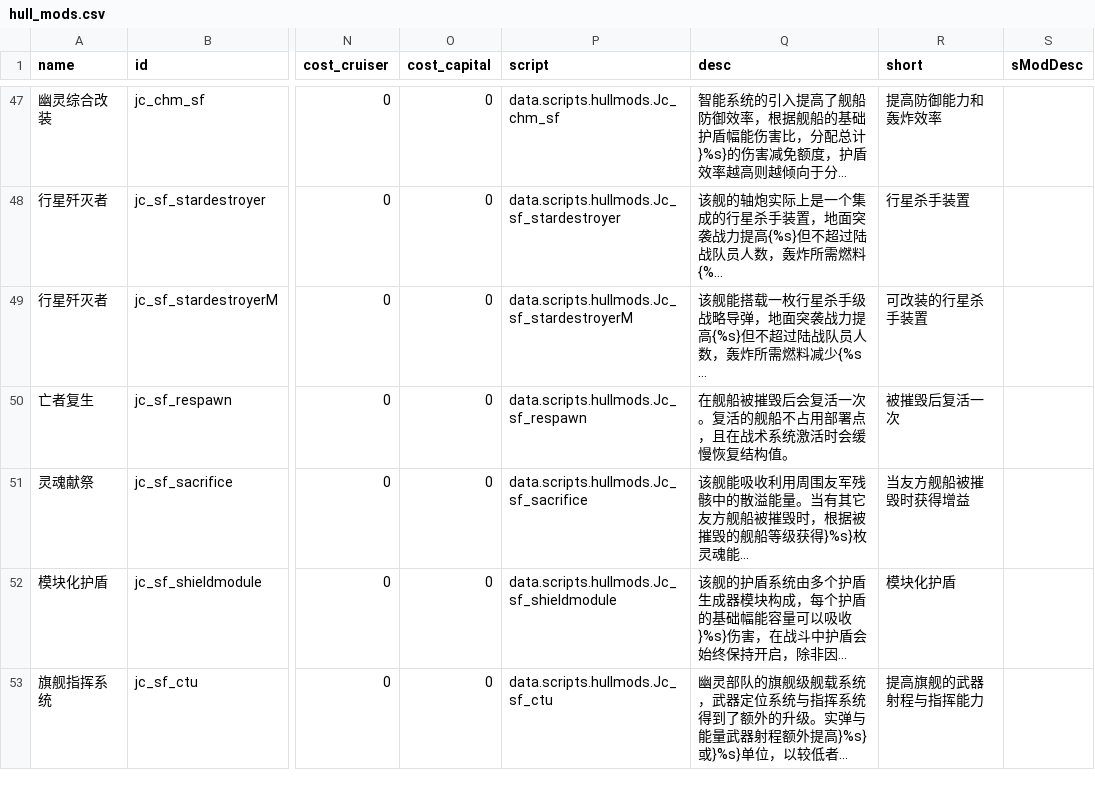
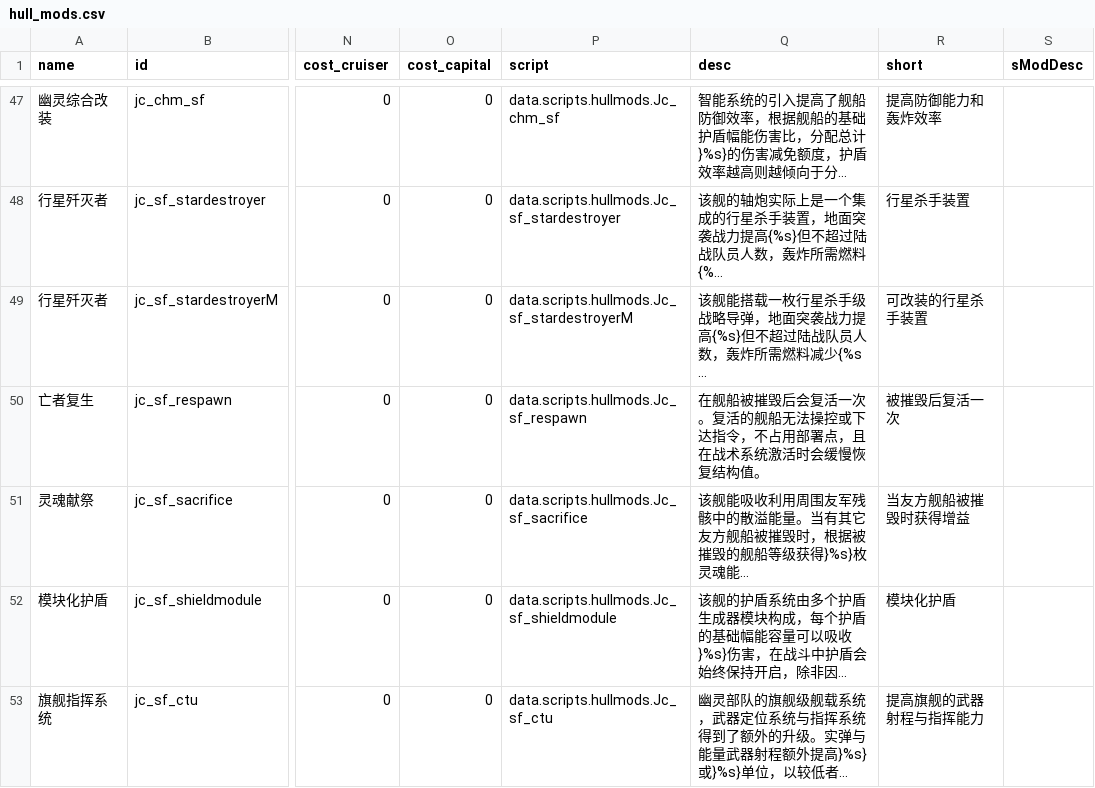
Before and after one commit to JCan2233/SF, a CSV file: data/hullmods/hull_mods.csv, drawn as a sheet; only a part is shown, gaps mark what is left out; long unchanged cells end in …; the diff names each change by its address in the sheet, - before the commit and + after, or states it on an @@ line.

```diff
--- a/data/hullmods/hull_mods.csv
+++ b/data/hullmods/hull_mods.csv
-Q50 (desc): …活的舰船不占用部…
+Q50 (desc): …活的舰船无法操控或下达指令，不占用部…
```
Also changed, not shown: data/strings/descriptions.csv, data/weapons/weapon_data.csv, 1 other file.
